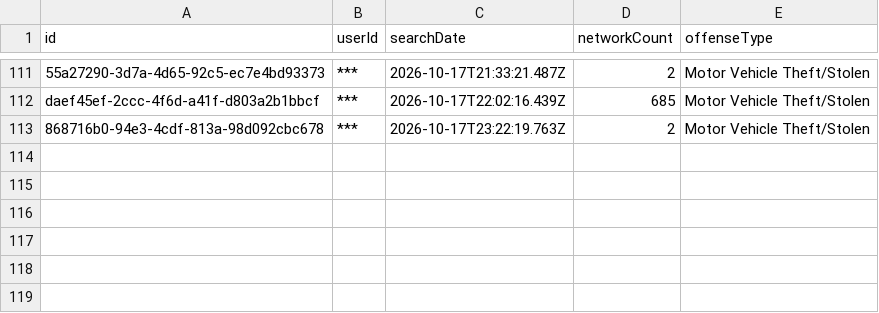
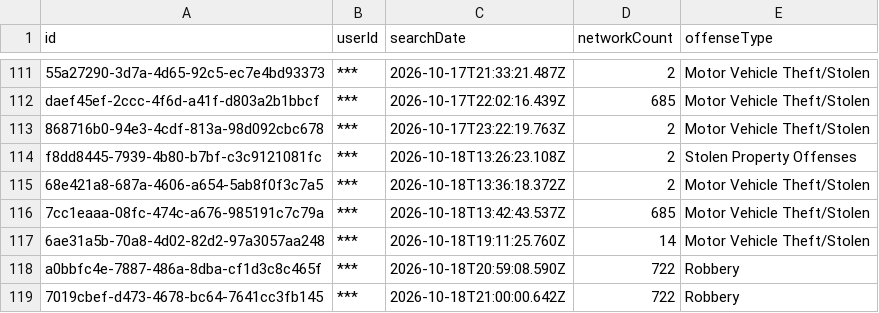
Before and after one commit to Cantica-Systems/mi-flock-transparency, a CSV file: kent/data/wyoming-city-pd/2026-10.csv, drawn as a sheet; only a part is shown, gaps mark what is left out.

Commit message:
Update at 2026-10-20T20:03Z (grand-rapids-city-pd +30; grandville-city-pd +4; kent-county-so +55; lowell-city-pd +0; rockford-dps +0; walker-city-pd +0; wyoming-city-pd +6)

```diff
--- a/kent/data/wyoming-city-pd/2026-10.csv
+++ b/kent/data/wyoming-city-pd/2026-10.csv
@@ -113 +113,7 @@ daef45ef-2ccc-4f6d-a41f-d803a2b1bbcf,***,2026-10-17T22:02:16.439Z,685,Motor Vehi
 868716b0-94e3-4cdf-813a-98d092cbc678,***,2026-10-17T23:22:19.763Z,2,Motor Vehicle Theft/Stolen
+f8dd8445-7939-4b80-b7bf-c3c9121081fc,***,2026-10-18T13:26:23.108Z,2,Stolen Property Offenses
+68e421a8-687a-4606-a654-5ab8f0f3c7a5,***,2026-10-18T13:36:18.372Z,2,Motor Vehicle Theft/Stolen
+7cc1eaaa-08fc-474c-a676-985191c7c79a,***,2026-10-18T13:42:43.537Z,685,Motor Vehicle Theft/Stolen
+6ae31a5b-70a8-4d02-82d2-97a3057aa248,***,2026-10-18T19:11:25.760Z,14,Motor Vehicle Theft/Stolen
+a0bbfc4e-7887-486a-8dba-cf1d3c8c465f,***,2026-10-18T20:59:08.590Z,722,Robbery
+7019cbef-d473-4678-bc64-7641cc3fb145,***,2026-10-18T21:00:00.642Z,722,Robbery
```
Also changed, not shown: kent/data/grand-rapids-city-pd/2026-10.csv, kent/data/kent-county-so/2026-10.csv, 26 other files.
